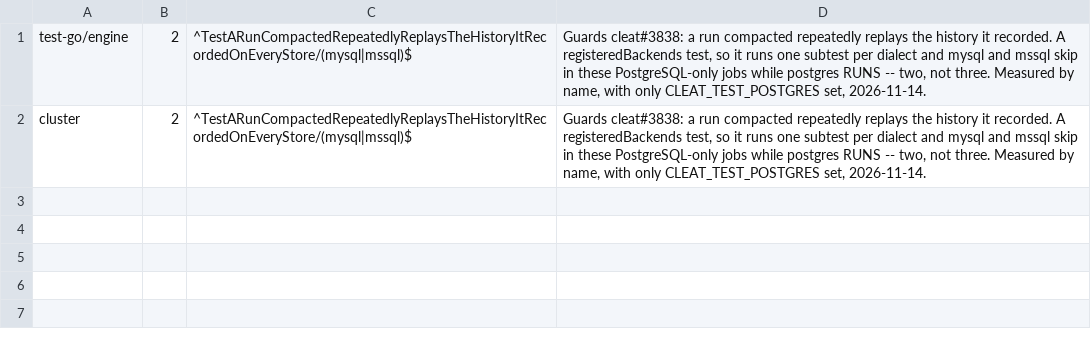
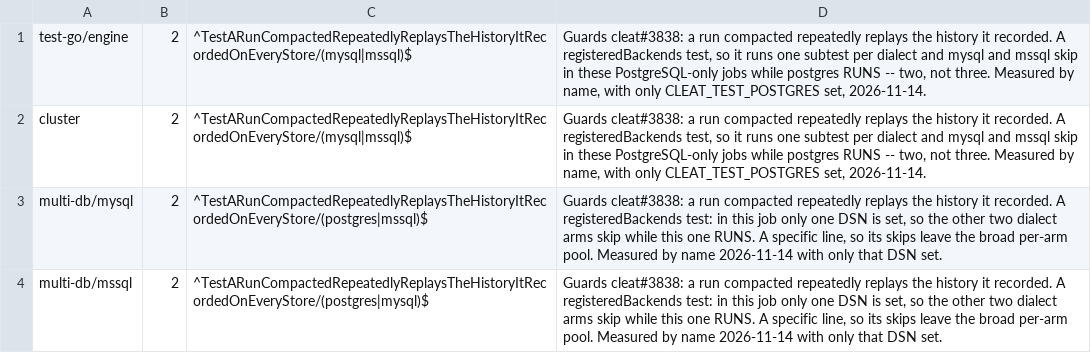
Before and after one commit to cleat-team/cleat, a TSV file: scripts/skip-ledger.d/test-a-run-compacted-repeatedly-replays-the-history-it-recorded.tsv, drawn as a sheet.

```diff
--- a/scripts/skip-ledger.d/test-a-run-compacted-repeatedly-replays-the-history-it-recorded.tsv
+++ b/scripts/skip-ledger.d/test-a-run-compacted-repeatedly-replays-the-history-it-recorded.tsv
@@ -2 +2,3 @@ test-go/engine	2	^TestARunCompactedRepeatedlyReplaysTheHistoryItRecordedOnEveryS
 cluster	2	^TestARunCompactedRepeatedlyReplaysTheHistoryItRecordedOnEveryStore/(mysql|mssql)$	Guards cleat#3838: a run compacted repeatedly replays the history it recorded. A registeredBackends test, so it runs one subtest per dialect and mysql and mssql skip in these PostgreSQL-only jobs while postgres RUNS -- two, not three. Measured by name, with only CLEAT_TEST_POSTGRES set, 2026-11-14.
+multi-db/mysql	2	^TestARunCompactedRepeatedlyReplaysTheHistoryItRecordedOnEveryStore/(postgres|mssql)$	Guards cleat#3838: a run compacted repeatedly replays the history it recorded. A registeredBackends test: in this job only one DSN is set, so the other two dialect arms skip while this one RUNS. A specific line, so its skips leave the broad per-arm pool. Measured by name 2026-11-14 with only that DSN set.
+multi-db/mssql	2	^TestARunCompactedRepeatedlyReplaysTheHistoryItRecordedOnEveryStore/(postgres|mysql)$	Guards cleat#3838: a run compacted repeatedly replays the history it recorded. A registeredBackends test: in this job only one DSN is set, so the other two dialect arms skip while this one RUNS. A specific line, so its skips leave the broad per-arm pool. Measured by name 2026-11-14 with only that DSN set.
```
